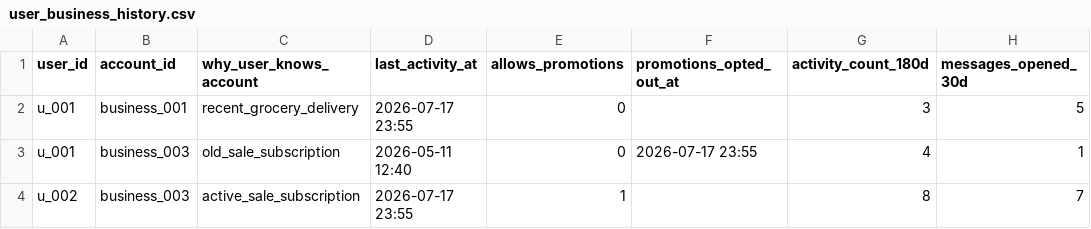
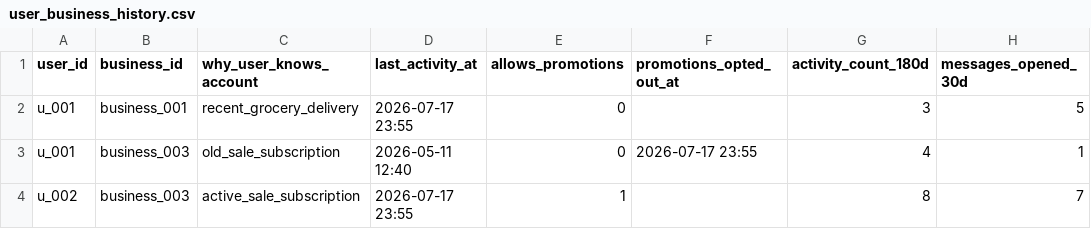
Before and after one commit to 1-arunkumar-it/Message_Sorter_AI_Agent, a CSV file: dataset/user_business_history.csv, drawn as a sheet; only a part is shown; the diff names each change by its address in the sheet, - before the commit and + after, or states it on an @@ line.

```diff
--- a/dataset/user_business_history.csv
+++ b/dataset/user_business_history.csv
-B1: account_id
+B1: business_id
```
Also changed, not shown: dataset/message_events.csv, dataset/message_history.csv, 7 other files.
